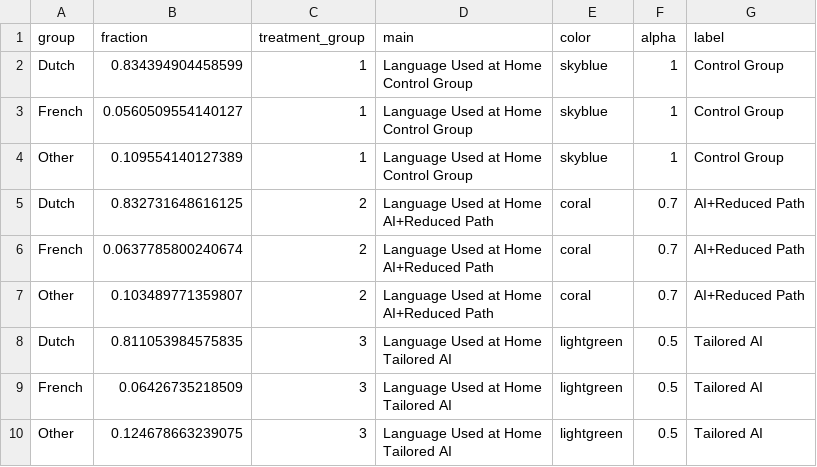
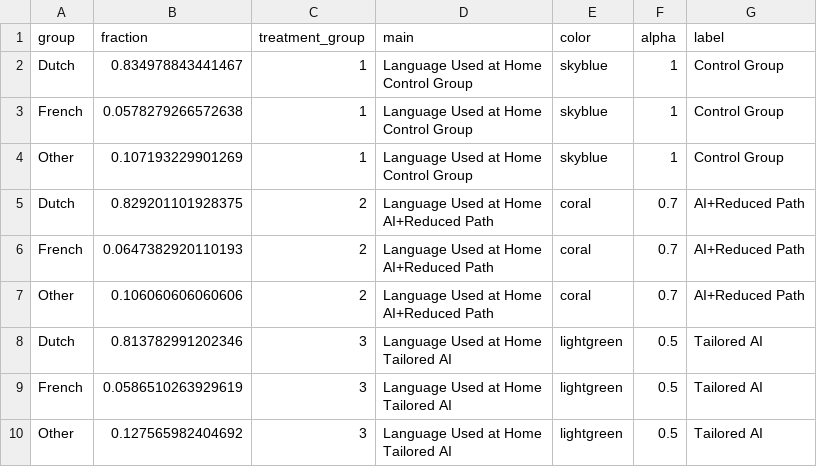
Before and after one commit to polanco-jaime/Impact_of_AI_Supported_Learning, a CSV file: Metadata/Language Used at Home.csv, drawn as a sheet.

```diff
--- a/Metadata/Language Used at Home.csv
+++ b/Metadata/Language Used at Home.csv
@@ -1,19 +1,19 @@
 "group","fraction","treatment_group","main","color","alpha","label"
-"Dutch",0.834394904458599,"1","Language Used at Home
-Control Group","skyblue",1,"Control Group"
-"French",0.0560509554140127,"1","Language Used at Home
-Control Group","skyblue",1,"Control Group"
-"Other",0.109554140127389,"1","Language Used at Home
-Control Group","skyblue",1,"Control Group"
-"Dutch",0.832731648616125,"2","Language Used at Home
-AI+Reduced Path","coral",0.7,"AI+Reduced Path"
-"French",0.0637785800240674,"2","Language Used at Home
-AI+Reduced Path","coral",0.7,"AI+Reduced Path"
-"Other",0.103489771359807,"2","Language Used at Home
-AI+Reduced Path","coral",0.7,"AI+Reduced Path"
-"Dutch",0.811053984575835,"3","Language Used at Home
-Tailored AI","lightgreen",0.5,"Tailored AI"
-"French",0.06426735218509,"3","Language Used at Home
-Tailored AI","lightgreen",0.5,"Tailored AI"
-"Other",0.124678663239075,"3","Language Used at Home
-Tailored AI","lightgreen",0.5,"Tailored AI"
+"Dutch",0.834978843441467,"1","Language Used at Home
+Control Group","skyblue",1,"Control Group"
+"French",0.0578279266572638,"1","Language Used at Home
+Control Group","skyblue",1,"Control Group"
+"Other",0.107193229901269,"1","Language Used at Home
+Control Group","skyblue",1,"Control Group"
+"Dutch",0.829201101928375,"2","Language Used at Home
+AI+Reduced Path","coral",0.7,"AI+Reduced Path"
+"French",0.0647382920110193,"2","Language Used at Home
+AI+Reduced Path","coral",0.7,"AI+Reduced Path"
+"Other",0.106060606060606,"2","Language Used at Home
+AI+Reduced Path","coral",0.7,"AI+Reduced Path"
+"Dutch",0.813782991202346,"3","Language Used at Home
+Tailored AI","lightgreen",0.5,"Tailored AI"
+"French",0.0586510263929619,"3","Language Used at Home
+Tailored AI","lightgreen",0.5,"Tailored AI"
+"Other",0.127565982404692,"3","Language Used at Home
+Tailored AI","lightgreen",0.5,"Tailored AI"
```
Also changed, not shown: Metadata/Frequency of Asking Teachers for Help.csv, Metadata/Honey and Mumford's Learning Styles.csv, 47 other files.
